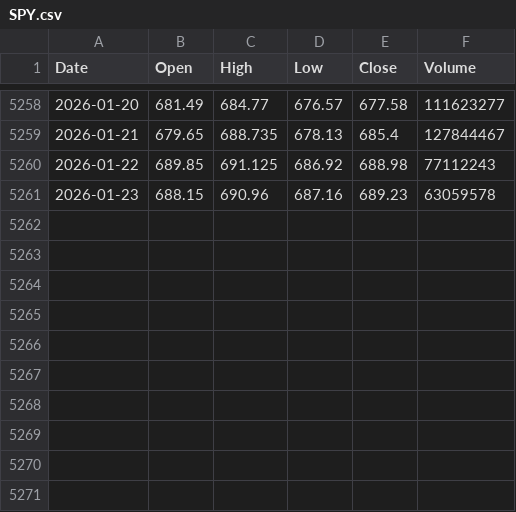
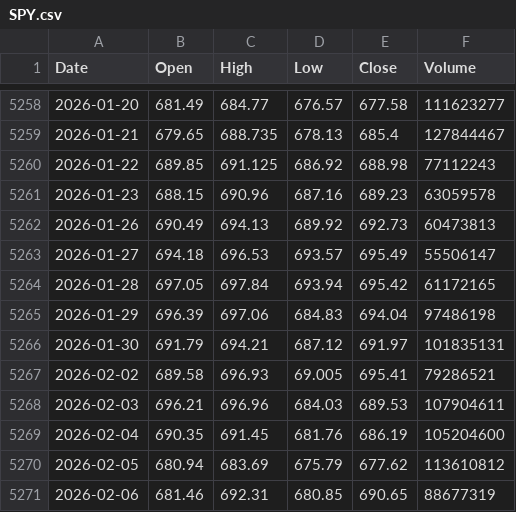
Before and after one commit to kam-reef/Market-Correction-Watch, a CSV file: data/raw/SPY.csv, drawn as a sheet; only a part is shown, gaps mark what is left out.

```diff
--- a/data/raw/SPY.csv
+++ b/data/raw/SPY.csv
@@ -5261 +5261,11 @@ Date,Open,High,Low,Close,Volume
 2026-01-23,688.15,690.96,687.16,689.23,63059578
+2026-01-26,690.49,694.13,689.92,692.73,60473813
+2026-01-27,694.18,696.53,693.57,695.49,55506147
+2026-01-28,697.05,697.84,693.94,695.42,61172165
+2026-01-29,696.39,697.06,684.83,694.04,97486198
+2026-01-30,691.79,694.21,687.12,691.97,101835131
+2026-02-02,689.58,696.93,69.005,695.41,79286521
+2026-02-03,696.21,696.96,684.03,689.53,107904611
+2026-02-04,690.35,691.45,681.76,686.19,105204600
+2026-02-05,680.94,683.69,675.79,677.62,113610812
+2026-02-06,681.46,692.31,680.85,690.65,88677319
```
Also changed, not shown: data/history/state_history.csv, data/raw/ARKK.csv, 16 other files.
